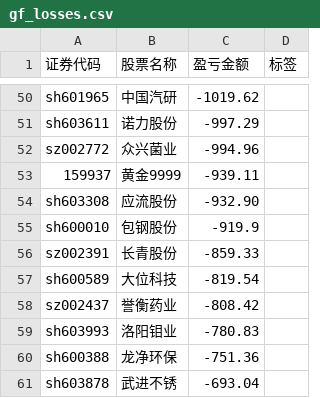
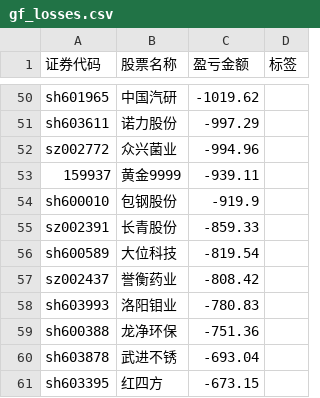
Before and after one commit to gniqizeuy/gniqizeuy.github.io, a CSV file: assets/data/gf_losses.csv, drawn as a sheet; only a part is shown, gaps mark what is left out; the shorter side is filled out with more unchanged rows.

```diff
--- a/assets/data/gf_losses.csv
+++ b/assets/data/gf_losses.csv
@@ -53,3 +53,2 @@ sz002772,众兴菌业,-994.96,
 159937,黄金9999,-939.11,
-sh603308,应流股份,-932.90,
 sh600010,包钢股份,-919.9,
```
Also changed, not shown: assets/data/yh_losses.csv, 1 other file.
